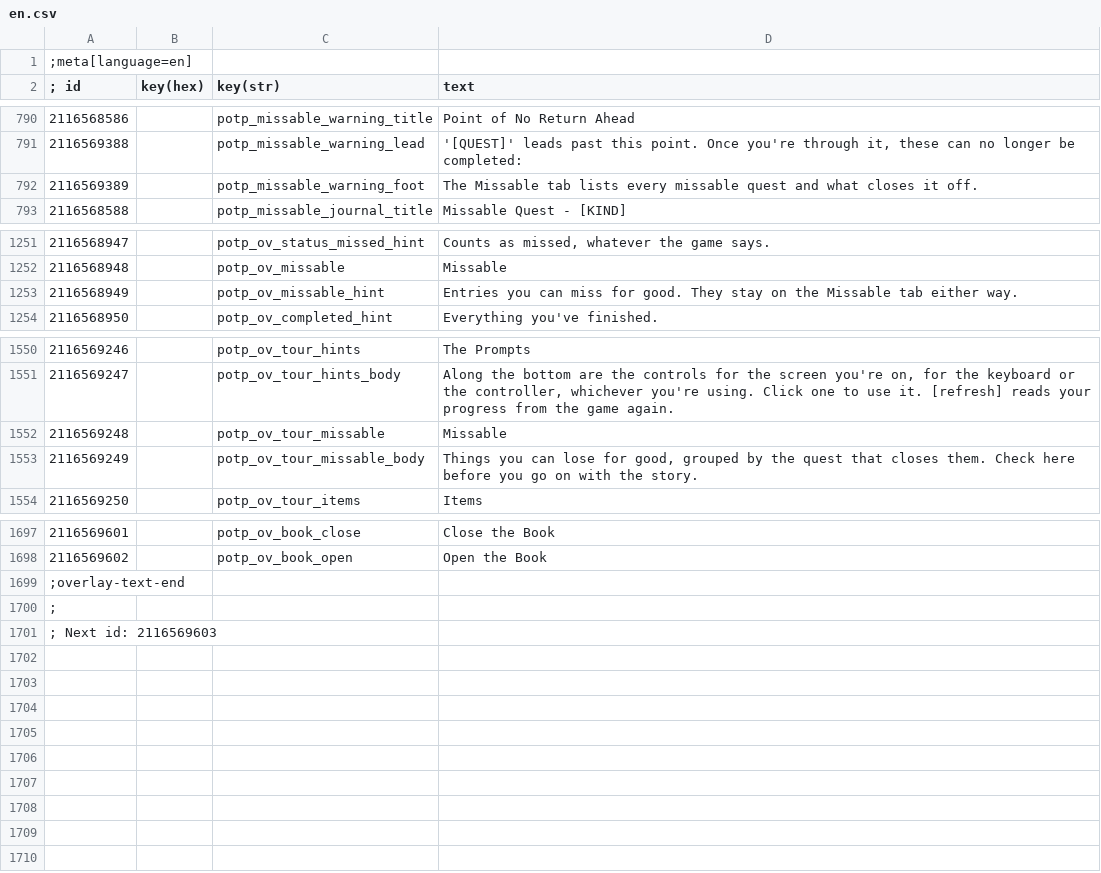
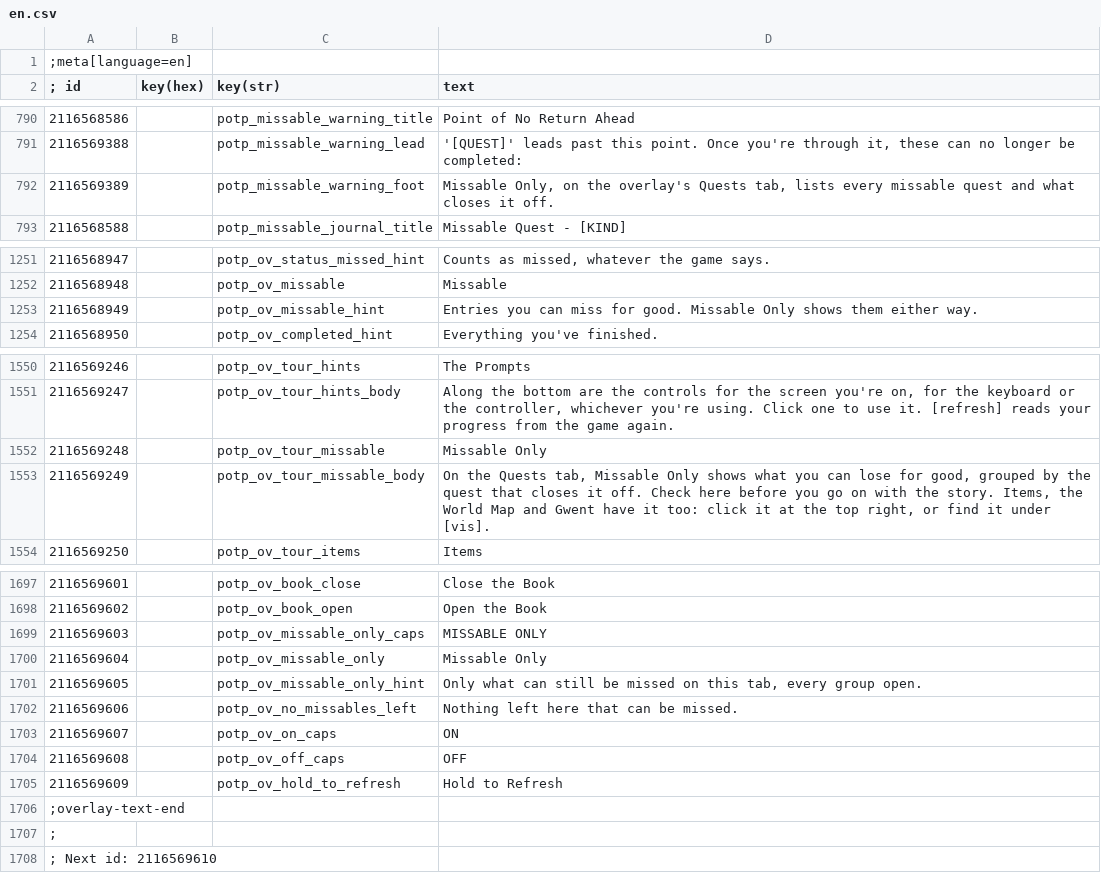
Before and after one commit to Faen668/Progress-On-The-Path, a CSV file: source/strings/en.csv, drawn as a sheet; only a part is shown, gaps mark what is left out; the diff covers the shown part only.

Commit message:
Overlay: Missable Only on the Items, Gwent, World Map and Bestiary tabs, and the Missable tab folded into Quests as its Missable Only view
A chip on the region row (S, or Back on the controller; hold Back to refresh) shows only what can still be missed on the tab, every group open. A shut group with something missable in it shows the warning badge, and Change Visibility has a Missable Only switch.

```diff
--- a/source/strings/en.csv
+++ b/source/strings/en.csv
@@ -791,3 +791,3 @@
 2116569388||potp_missable_warning_lead|'[QUEST]' leads past this point. Once you're through it, these can no longer be completed:
-2116569389||potp_missable_warning_foot|The Missable tab lists every missable quest and what closes it off.
+2116569389||potp_missable_warning_foot|Missable Only, on the overlay's Quests tab, lists every missable quest and what closes it off.
 2116568588||potp_missable_journal_title|Missable Quest - [KIND]
@@ -1252,3 +1252,3 @@
 2116568948||potp_ov_missable|Missable
-2116568949||potp_ov_missable_hint|Entries you can miss for good. They stay on the Missable tab either way.
+2116568949||potp_ov_missable_hint|Entries you can miss for good. Missable Only shows them either way.
 2116568950||potp_ov_completed_hint|Everything you've finished.
@@ -1551,4 +1551,4 @@
 2116569247||potp_ov_tour_hints_body|Along the bottom are the controls for the screen you're on, for the keyboard or the controller, whichever you're using. Click one to use it. [refresh] reads your progress from the game again.
-2116569248||potp_ov_tour_missable|Missable
-2116569249||potp_ov_tour_missable_body|Things you can lose for good, grouped by the quest that closes them. Check here before you go on with the story.
+2116569248||potp_ov_tour_missable|Missable Only
+2116569249||potp_ov_tour_missable_body|On the Quests tab, Missable Only shows what you can lose for good, grouped by the quest that closes it off. Check here before you go on with the story. Items, the World Map and Gwent have it too: click it at the top right, or find it under [vis].
 2116569250||potp_ov_tour_items|Items
@@ -1698,4 +1698,11 @@
 2116569602||potp_ov_book_open|Open the Book
+2116569603||potp_ov_missable_only_caps|MISSABLE ONLY
+2116569604||potp_ov_missable_only|Missable Only
+2116569605||potp_ov_missable_only_hint|Only what can still be missed on this tab, every group open.
+2116569606||potp_ov_no_missables_left|Nothing left here that can be missed.
+2116569607||potp_ov_on_caps|ON
+2116569608||potp_ov_off_caps|OFF
+2116569609||potp_ov_hold_to_refresh|Hold to Refresh
 ;overlay-text-end
 ;
-; Next id: 2116569603
+; Next id: 2116569610
```
Also changed, not shown: 2 edited cells elsewhere in this file, 19 other files.
